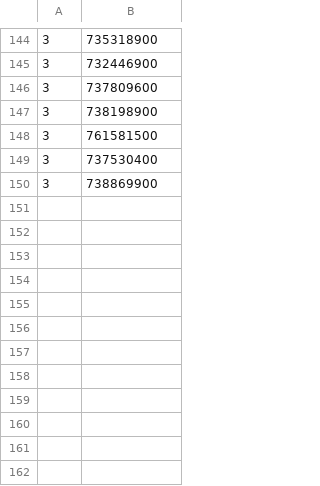
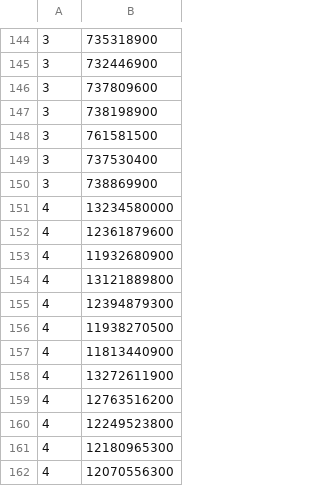
Before and after one commit to Nikitos-U/SpectrumByFStateFindingProblem, a CSV file: H2_measurements_Logs_off.csv, drawn as a sheet; only a part is shown, gaps mark what is left out.

```diff
--- a/H2_measurements_Logs_off.csv
+++ b/H2_measurements_Logs_off.csv
@@ -150 +150,13 @@
 3, 738869900
+4, 13234580000
+4, 12361879600
+4, 11932680900
+4, 13121889800
+4, 12394879300
+4, 11938270500
+4, 11813440900
+4, 13272611900
+4, 12763516200
+4, 12249523800
+4, 12180965300
+4, 12070556300
```
Also changed, not shown: 2 other files.
